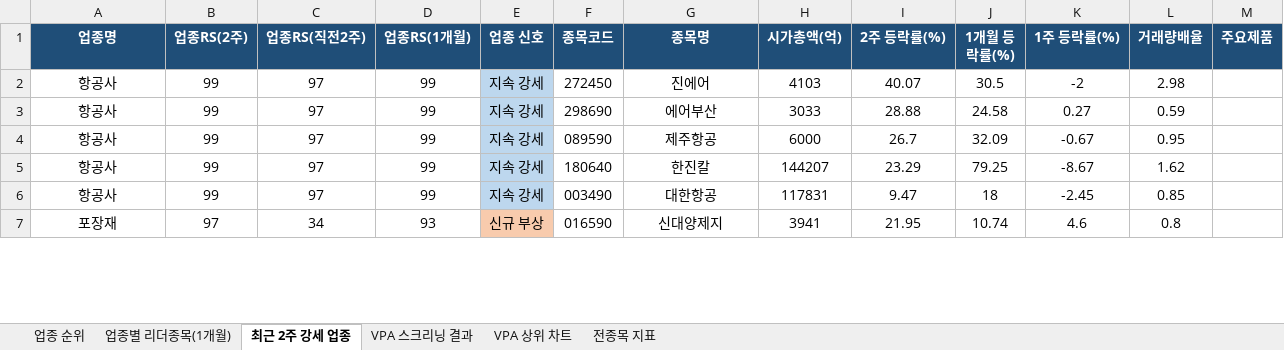
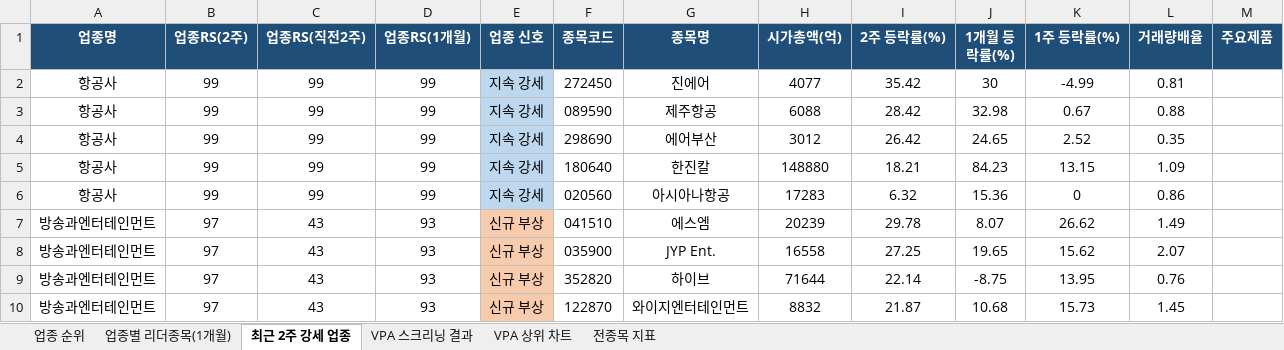
Before and after one commit to gopkh0129/stock, an Excel workbook: docs/data/swing_latest.xlsx, sheet 최근 2주 강세 업종, drawn as a sheet; only a part is shown; values as stored, in another font and other column widths than the file's, no borders; removed rows and columns are numbered as before the commit, all else as after; the diff covers the shown part only; the diff names each change by its address in the sheet, - before the commit and + after, or states it on an @@ line.

```diff
--- a/docs/data/swing_latest.xlsx (sheet 최근 2주 강세 업종)
+++ b/docs/data/swing_latest.xlsx (sheet 최근 2주 강세 업종)
-C2 (업종RS(직전2주)): 97
+C2 (업종RS(직전2주)): 99
-H2 (시가총액(억)): 4103
+H2 (시가총액(억)): 4077
-I2 (2주 등락률(%)): 40.07
+I2 (2주 등락률(%)): 35.42
-J2 (1개월 등락률(%)): 30.5
+J2 (1개월 등락률(%)): 30
-K2 (1주 등락률(%)): -2
+K2 (1주 등락률(%)): -4.99
-L2 (거래량배율): 2.98
+L2 (거래량배율): 0.81
-row 3: 항공사 | 99 | 97 | 99 | 지속 강세 | 298690 | 에어부산 | 3033 | 28.88 | 24.58 | 0.27 | 0.59
-C3 (업종RS(직전2주)): 97
+C3 (업종RS(직전2주)): 99
-H3 (시가총액(억)): 6000
+H3 (시가총액(억)): 6088
-I3 (2주 등락률(%)): 26.7
+I3 (2주 등락률(%)): 28.42
-J3 (1개월 등락률(%)): 32.09
+J3 (1개월 등락률(%)): 32.98
-K3 (1주 등락률(%)): -0.67
+K3 (1주 등락률(%)): 0.67
-L3 (거래량배율): 0.95
+L3 (거래량배율): 0.88
+row 4: 항공사 | 99 | 99 | 99 | 지속 강세 | 298690 | 에어부산 | 3012 | 26.42 | 24.65 | 2.52 | 0.35
-C5:C6 (업종RS(직전2주)): 97
+C5:C6 (업종RS(직전2주)): 99
-H5 (시가총액(억)): 144207
+H5 (시가총액(억)): 148880
-I5 (2주 등락률(%)): 23.29
+I5 (2주 등락률(%)): 18.21
-J5 (1개월 등락률(%)): 79.25
+J5 (1개월 등락률(%)): 84.23
-K5 (1주 등락률(%)): -8.67
+K5 (1주 등락률(%)): 13.15
-L5 (거래량배율): 1.62
+L5 (거래량배율): 1.09
-F6 (종목코드): 003490
+F6 (종목코드): 020560
-G6 (종목명): 대한항공
+G6 (종목명): 아시아나항공
-H6 (시가총액(억)): 117831
+H6 (시가총액(억)): 17283
-I6 (2주 등락률(%)): 9.47
+I6 (2주 등락률(%)): 6.32
-J6 (1개월 등락률(%)): 18
+J6 (1개월 등락률(%)): 15.36
-K6 (1주 등락률(%)): -2.45
+K6 (1주 등락률(%)): 0
-L6 (거래량배율): 0.85
+L6 (거래량배율): 0.86
-row 7: 포장재 | 97 | 34 | 93 | 신규 부상 | 016590 | 신대양제지 | 3941 | 21.95 | 10.74 | 4.6 | 0.8
+row 7: 방송과엔터테인먼트 | 97 | 43 | 93 | 신규 부상 | 041510 | 에스엠 | 20239 | 29.78 | 8.07 | 26.62 | 1.49
+row 8: 방송과엔터테인먼트 | 97 | 43 | 93 | 신규 부상 | 035900 | JYP Ent. | 16558 | 27.25 | 19.65 | 15.62 | 2.07
+row 9: 방송과엔터테인먼트 | 97 | 43 | 93 | 신규 부상 | 352820 | 하이브 | 71644 | 22.14 | -8.75 | 13.95 | 0.76
+row 10: 방송과엔터테인먼트 | 97 | 43 | 93 | 신규 부상 | 122870 | 와이지엔터테인먼트 | 8832 | 21.87 | 10.68 | 15.73 | 1.45
```
Also changed, not shown: 22 added rows, 28 removed rows and 80 edited cells elsewhere in this sheet, sheet 전종목 지표, sheet 업종 순위, sheet 업종별 리더종목(1개월), sheet VPA 스크리닝 결과, charts or pictures, 1 other file.
